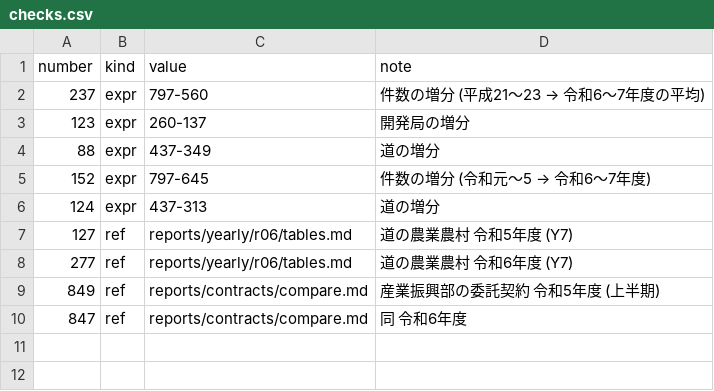
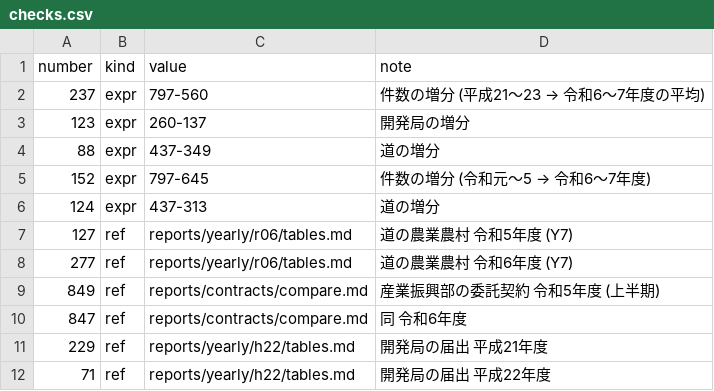
Before and after one commit to dwg7/do-survey, a CSV file: reports/overview/checks.csv, drawn as a sheet.

```diff
--- a/reports/overview/checks.csv
+++ b/reports/overview/checks.csv
@@ -10 +10,3 @@ number,kind,value,note
 847,ref,reports/contracts/compare.md,同 令和6年度
+229,ref,reports/yearly/h22/tables.md,開発局の届出 平成21年度
+71,ref,reports/yearly/h22/tables.md,開発局の届出 平成22年度
```
Also changed, not shown: reports/findings.csv, 7 other files.
